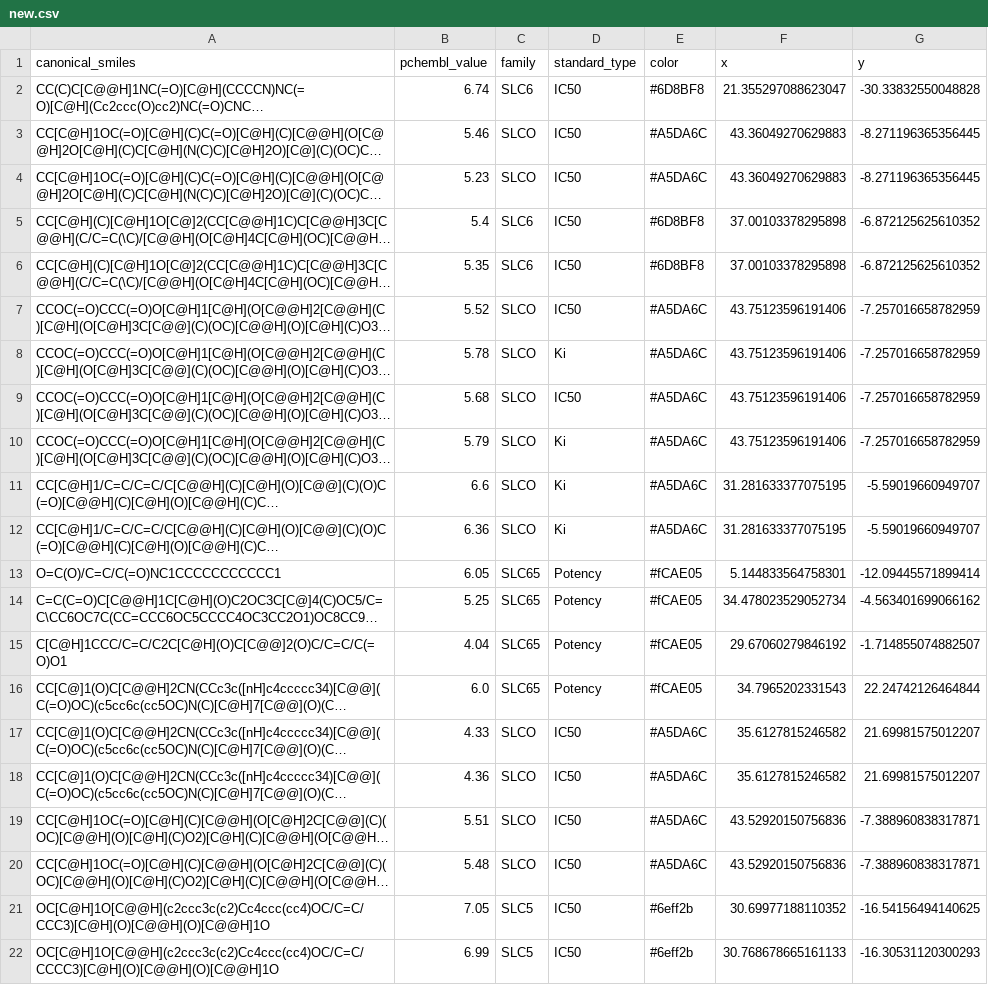
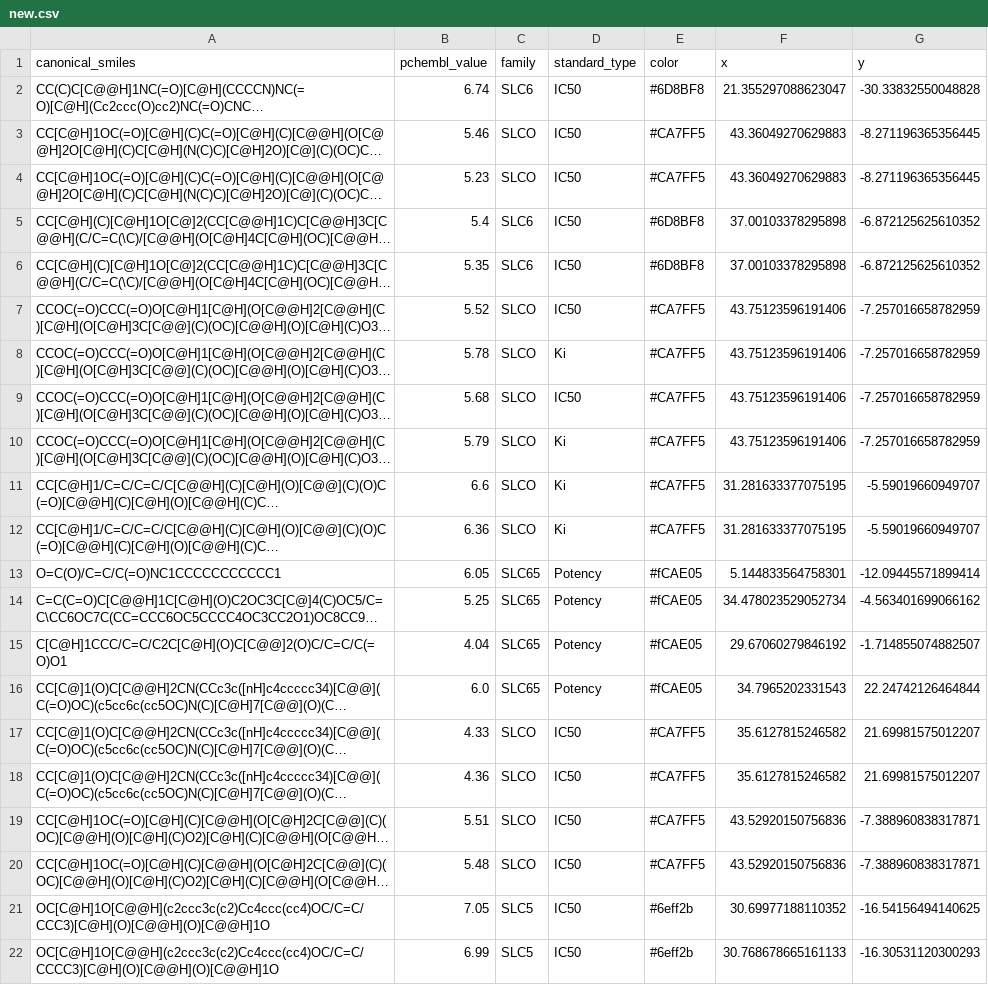
Before and after one commit to PharminfoVienna/macrocyc, a CSV file: new.csv, drawn as a sheet; only a part is shown; long unchanged cells end in …; the diff covers the shown part only; the diff names each change by its address in the sheet, - before the commit and + after, or states it on an @@ line.

```diff
--- a/new.csv
+++ b/new.csv
-E3:E4 (color): #A5DA6C
+E3:E4 (color): #CA7FF5
-E7:E12 (color): #A5DA6C
+E7:E12 (color): #CA7FF5
-E17:E20 (color): #A5DA6C
+E17:E20 (color): #CA7FF5
```
Also changed, not shown: 46 edited cells elsewhere in this file, 3 other files.
